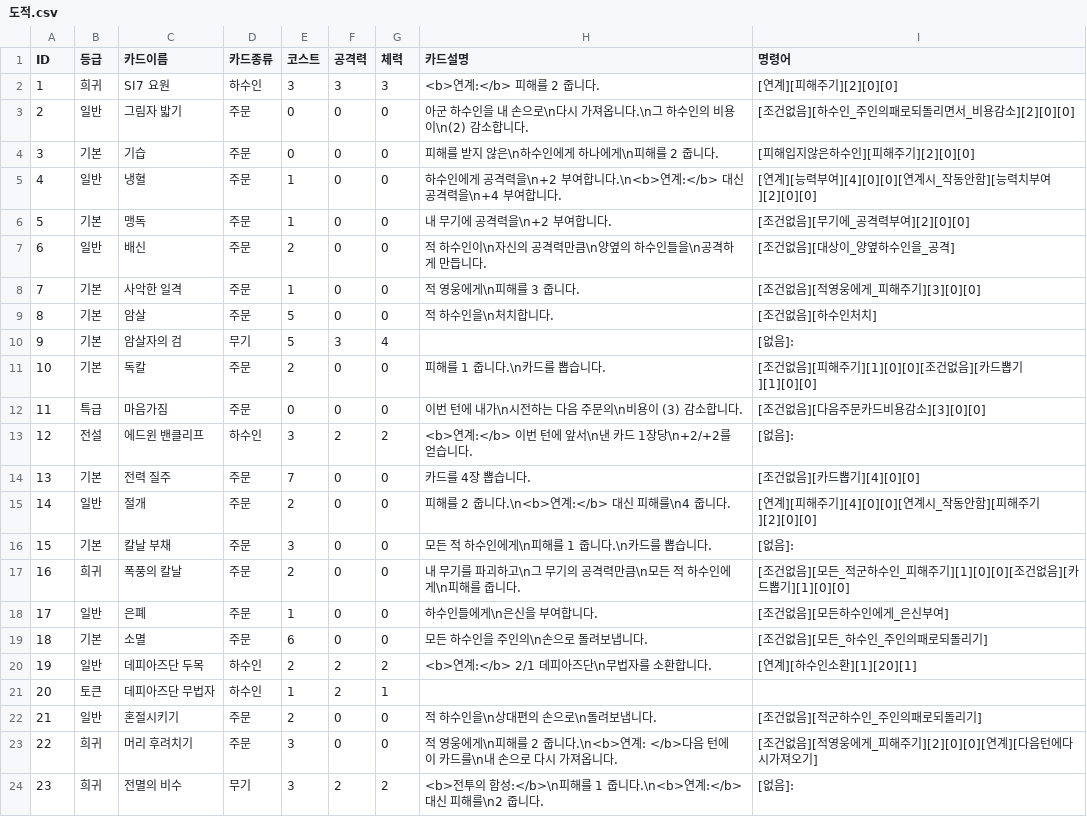
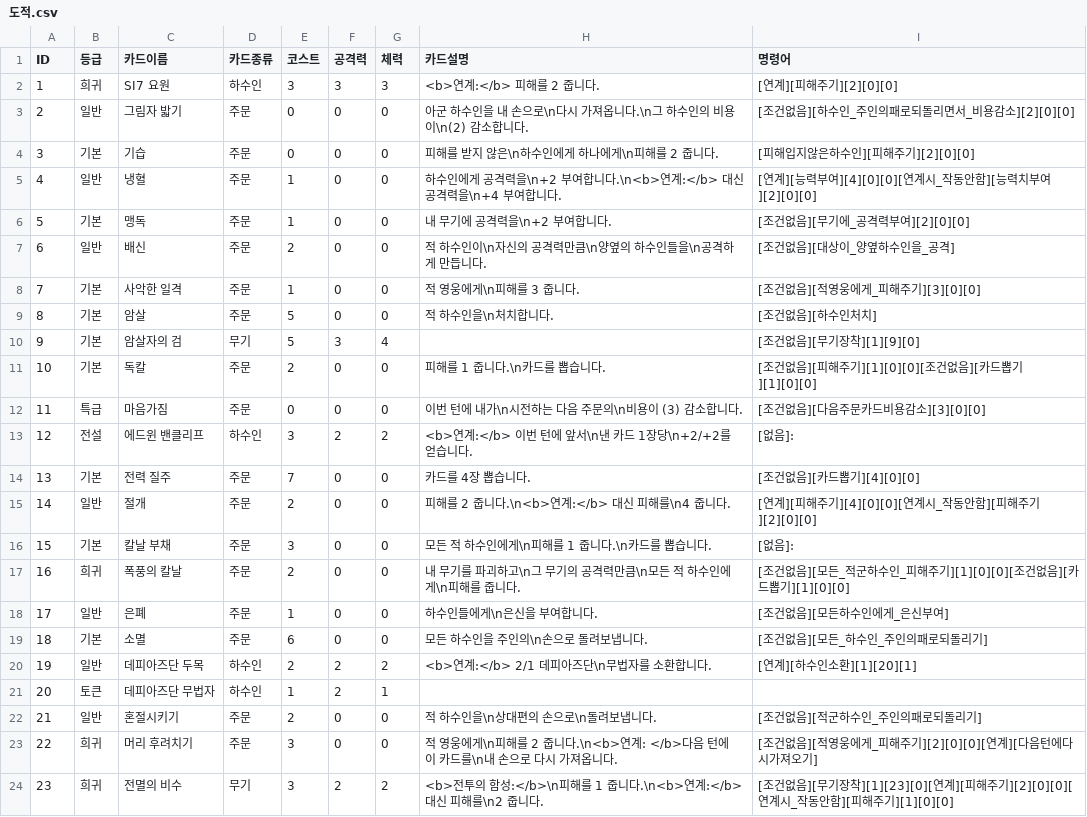
Before and after one commit to MarbinSpectrum/HearthStone, a CSV file: HearthStone/Assets/Resources/Table/도적.csv, drawn as a sheet; the diff names each change by its address in the sheet, - before the commit and + after, or states it on an @@ line.

```diff
--- a/HearthStone/Assets/Resources/Table/도적.csv
+++ b/HearthStone/Assets/Resources/Table/도적.csv
-I10 (명령어): [없음]:
+I10 (명령어): [조건없음][무기장착][1][9][0]
-I24 (명령어): [없음]:
+I24 (명령어): [조건없음][무기장착][1][23][0][연계][피해주기][2][0][0][연계시_작동안함][피해주기][1][0][0]
```
Also changed, not shown: 57 other files.
